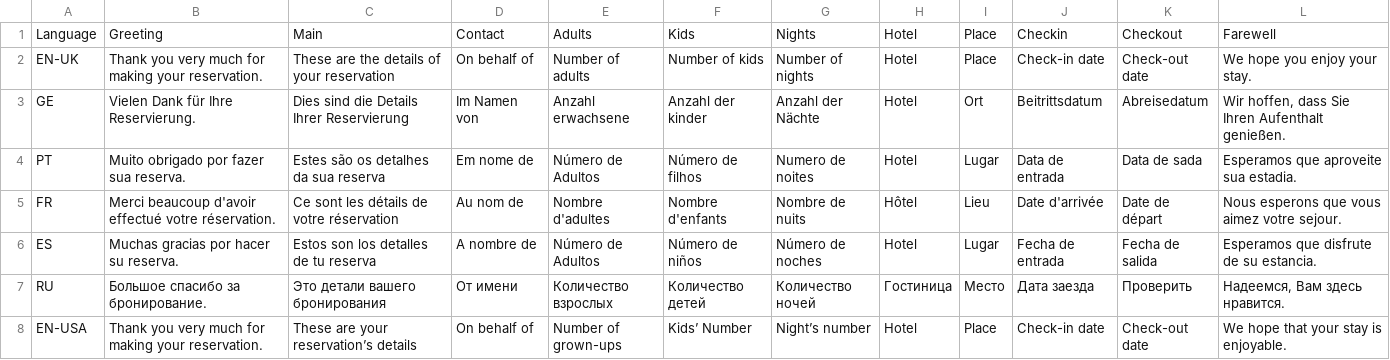
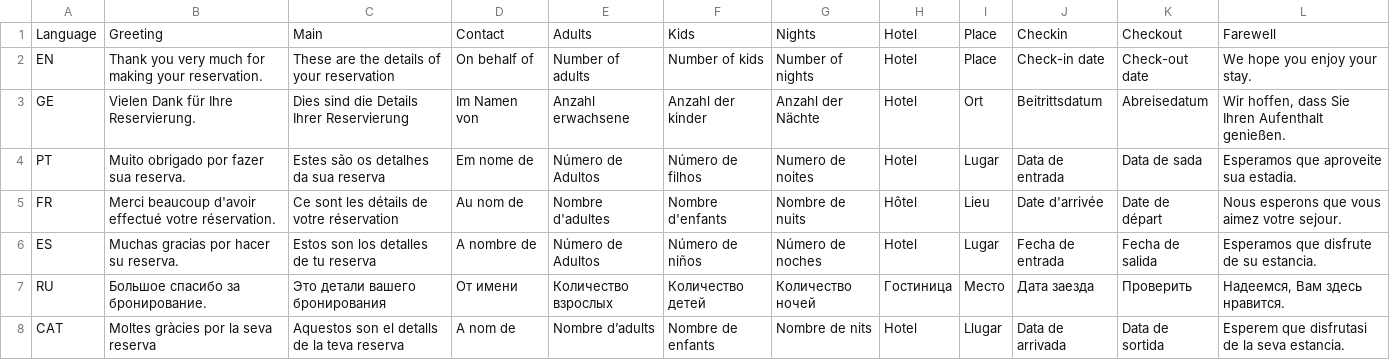
Before and after one commit to ArielRivas/ejercicio-final, a CSV file: CSVS/MOA_TextoPáginaReserva.csv, drawn as a sheet.

```diff
--- a/CSVS/MOA_TextoPáginaReserva.csv
+++ b/CSVS/MOA_TextoPáginaReserva.csv
@@ -1,3 +1,3 @@
 Language,Greeting,Main,Contact,Adults,Kids,Nights,Hotel,Place,Checkin,Checkout,Farewell
-EN-UK,Thank you very much for making your reservation.,These are the details of your reservation,On behalf of,Number of adults,Number of kids,Number of nights,Hotel,Place,Check-in date,Check-out date,We hope you enjoy your stay.
+EN,Thank you very much for making your reservation.,These are the details of your reservation,On behalf of,Number of adults,Number of kids,Number of nights,Hotel,Place,Check-in date,Check-out date,We hope you enjoy your stay.
 GE,Vielen Dank für Ihre Reservierung.,Dies sind die Details Ihrer Reservierung,Im Namen von,Anzahl erwachsene,Anzahl der kinder,Anzahl der Nächte,Hotel,Ort,Beitrittsdatum,Abreisedatum,"Wir hoffen, dass Sie Ihren Aufenthalt genießen."
@@ -7,2 +7,2 @@ ES,Muchas gracias por hacer su reserva.,Estos son los detalles de tu reserva,A n
 RU,Большое спасибо за бронирование.,Это детали вашего бронирования,От имени,Количество взрослых,Количество детей,Количество ночей,Гостиница,Место,Дата заезда,Проверить,"Надеемся, Вам здесь нравится."
-EN-USA,Thank you very much for making your reservation.,These are your reservation’s details,On behalf of,Number of grown-ups,Kids’ Number,Night’s number,Hotel,Place,Check-in date,Check-out date,We hope that your stay is enjoyable.
+CAT,Moltes gràcies por la seva reserva,Aquestos son el detalls de la teva reserva,A nom de,Nombre d’adults,Nombre de enfants,Nombre de nits,Hotel,Llugar,Data de arrivada,Data de sortida,Esperem que disfrutasi de la seva estancia.
```
Also changed, not shown: CSVS/MOA_DatosConfirmaciónReserva.csv, CSVS/MOA_InformaciónHoteles.csv, 48 other files.
